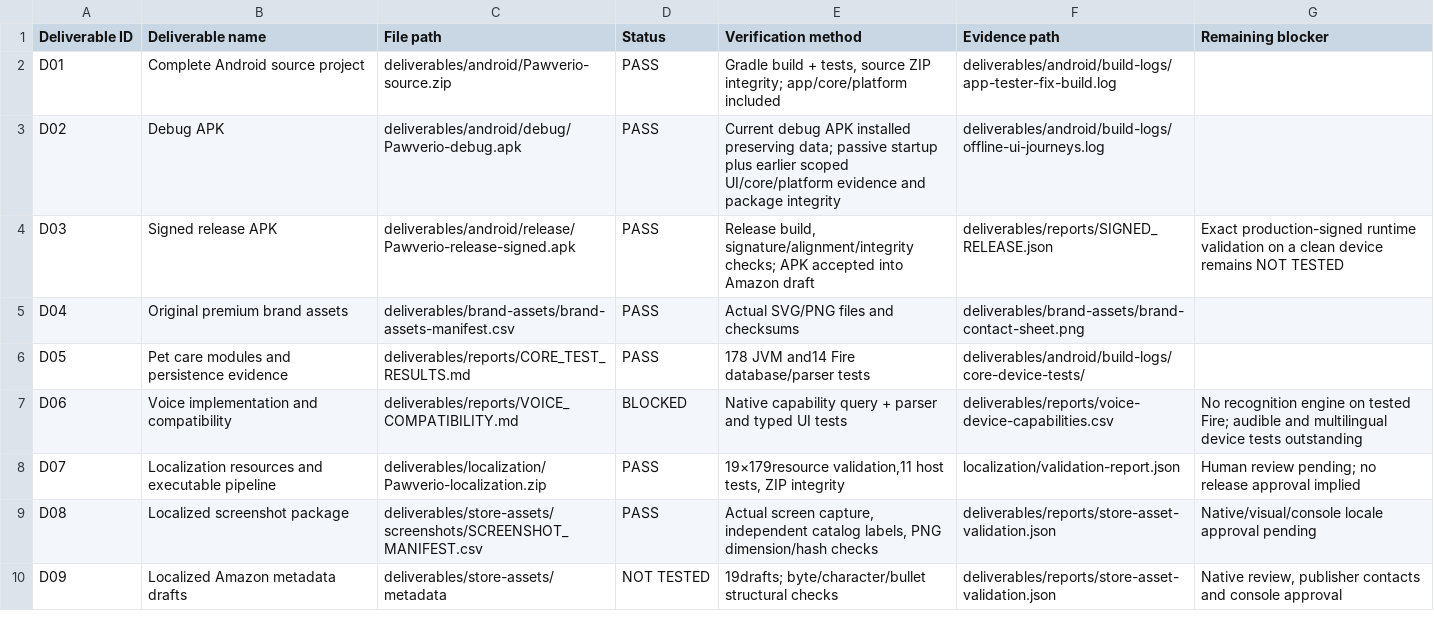
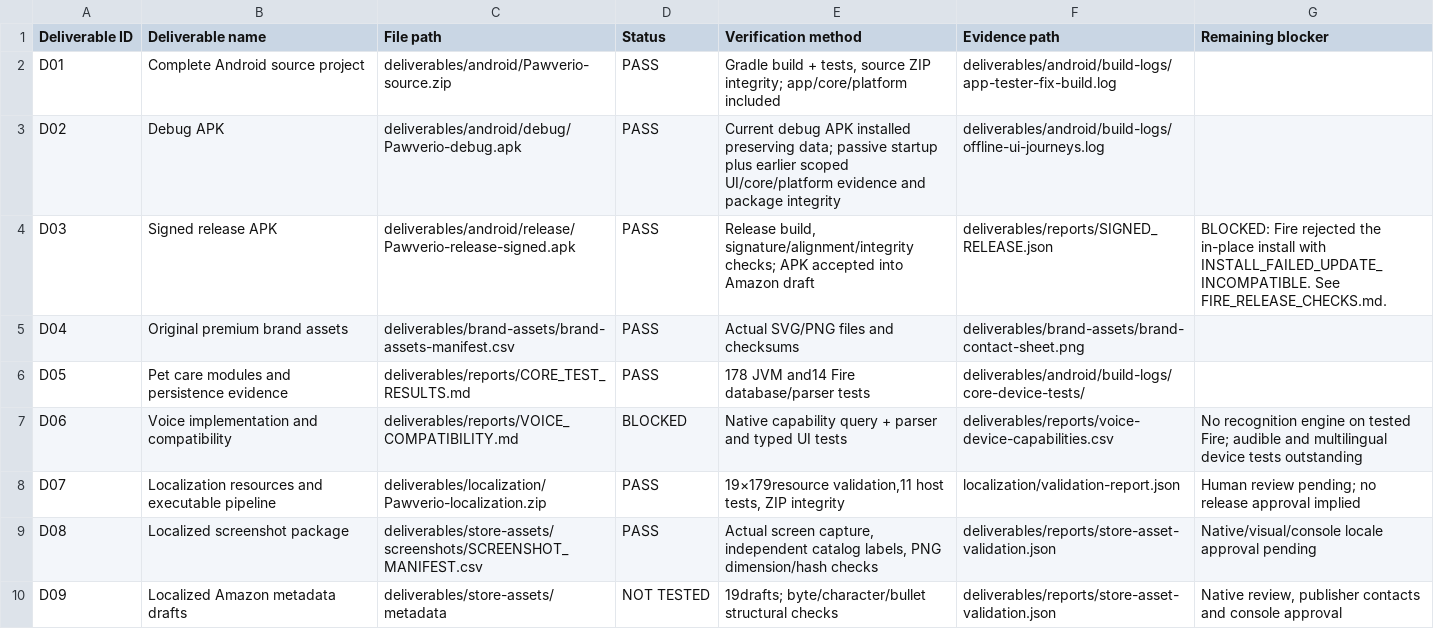
Before and after one commit to lanray07/Pawverio, a CSV file: deliverables/DELIVERABLES_MANIFEST.csv, drawn as a sheet; only a part is shown.

```diff
--- a/deliverables/DELIVERABLES_MANIFEST.csv
+++ b/deliverables/DELIVERABLES_MANIFEST.csv
@@ -3,3 +3,3 @@ D01,Complete Android source project,deliverables/android/Pawverio-source.zip,PAS
 D02,Debug APK,deliverables/android/debug/Pawverio-debug.apk,PASS,Current debug APK installed preserving data; passive startup plus earlier scoped UI/core/platform evidence and package integrity,deliverables/android/build-logs/offline-ui-journeys.log,
-D03,Signed release APK,deliverables/android/release/Pawverio-release-signed.apk,PASS,"Release build, signature/alignment/integrity checks; APK accepted into Amazon draft",deliverables/reports/SIGNED_RELEASE.json,Exact production-signed runtime validation on a clean device remains NOT TESTED
+D03,Signed release APK,deliverables/android/release/Pawverio-release-signed.apk,PASS,"Release build, signature/alignment/integrity checks; APK accepted into Amazon draft",deliverables/reports/SIGNED_RELEASE.json,BLOCKED: Fire rejected the in-place install with INSTALL_FAILED_UPDATE_INCOMPATIBLE. See FIRE_RELEASE_CHECKS.md.
 D04,Original premium brand assets,deliverables/brand-assets/brand-assets-manifest.csv,PASS,Actual SVG/PNG files and checksums,deliverables/brand-assets/brand-contact-sheet.png,
```
Also changed, not shown: deliverables/FILE_CHECKSUMS.csv, deliverables/reports/ACCEPTANCE_CRITERIA.csv, 16 other files.
